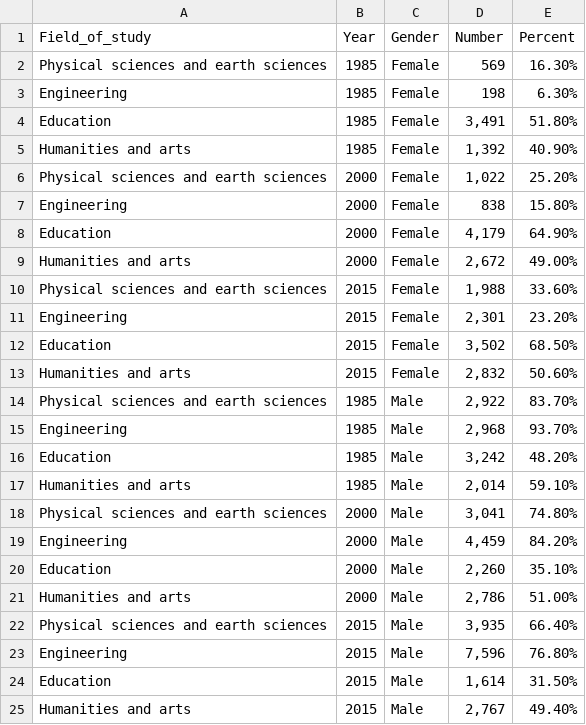
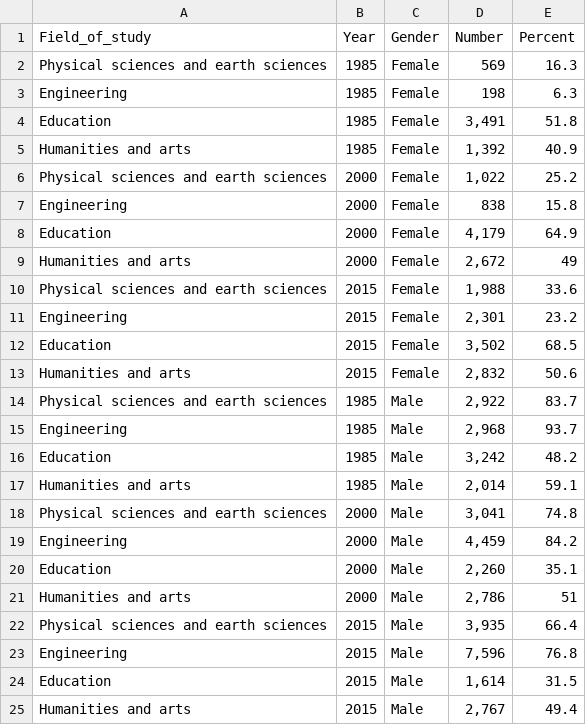
Before and after one commit to AdrienneSHew/ESM206-Assignment5, a CSV file: PHDs_simple.csv, drawn as a sheet.

```diff
--- a/PHDs_simple.csv
+++ b/PHDs_simple.csv
@@ -1,25 +1,25 @@
 Field_of_study,Year,Gender,Number,Percent
-Physical sciences and earth sciences,1985,Female,569,16.30%
-Engineering,1985,Female,198,6.30%
-Education,1985,Female,"3,491",51.80%
-Humanities and arts,1985,Female,"1,392",40.90%
-Physical sciences and earth sciences,2000,Female,"1,022",25.20%
-Engineering,2000,Female,838,15.80%
-Education,2000,Female,"4,179",64.90%
-Humanities and arts,2000,Female,"2,672",49.00%
-Physical sciences and earth sciences,2015,Female,"1,988",33.60%
-Engineering,2015,Female,"2,301",23.20%
-Education,2015,Female,"3,502",68.50%
-Humanities and arts,2015,Female,"2,832",50.60%
-Physical sciences and earth sciences,1985,Male,"2,922",83.70%
-Engineering,1985,Male,"2,968",93.70%
-Education,1985,Male,"3,242",48.20%
-Humanities and arts,1985,Male,"2,014",59.10%
-Physical sciences and earth sciences,2000,Male,"3,041",74.80%
-Engineering,2000,Male,"4,459",84.20%
-Education,2000,Male,"2,260",35.10%
-Humanities and arts,2000,Male,"2,786",51.00%
-Physical sciences and earth sciences,2015,Male,"3,935",66.40%
-Engineering,2015,Male,"7,596",76.80%
-Education,2015,Male,"1,614",31.50%
-Humanities and arts,2015,Male,"2,767",49.40%
+Physical sciences and earth sciences,1985,Female,569,16.3
+Engineering,1985,Female,198,6.3
+Education,1985,Female,"3,491",51.8
+Humanities and arts,1985,Female,"1,392",40.9
+Physical sciences and earth sciences,2000,Female,"1,022",25.2
+Engineering,2000,Female,838,15.8
+Education,2000,Female,"4,179",64.9
+Humanities and arts,2000,Female,"2,672",49
+Physical sciences and earth sciences,2015,Female,"1,988",33.6
+Engineering,2015,Female,"2,301",23.2
+Education,2015,Female,"3,502",68.5
+Humanities and arts,2015,Female,"2,832",50.6
+Physical sciences and earth sciences,1985,Male,"2,922",83.7
+Engineering,1985,Male,"2,968",93.7
+Education,1985,Male,"3,242",48.2
+Humanities and arts,1985,Male,"2,014",59.1
+Physical sciences and earth sciences,2000,Male,"3,041",74.8
+Engineering,2000,Male,"4,459",84.2
+Education,2000,Male,"2,260",35.1
+Humanities and arts,2000,Male,"2,786",51
+Physical sciences and earth sciences,2015,Male,"3,935",66.4
+Engineering,2015,Male,"7,596",76.8
+Education,2015,Male,"1,614",31.5
+Humanities and arts,2015,Male,"2,767",49.4
```
Also changed, not shown: 1 other file.
